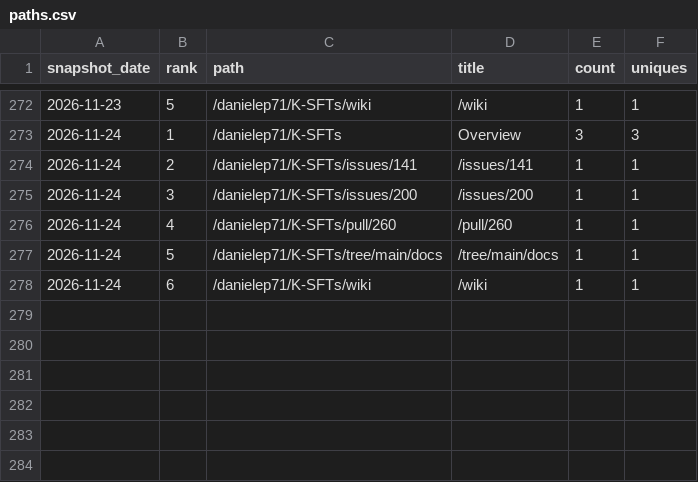
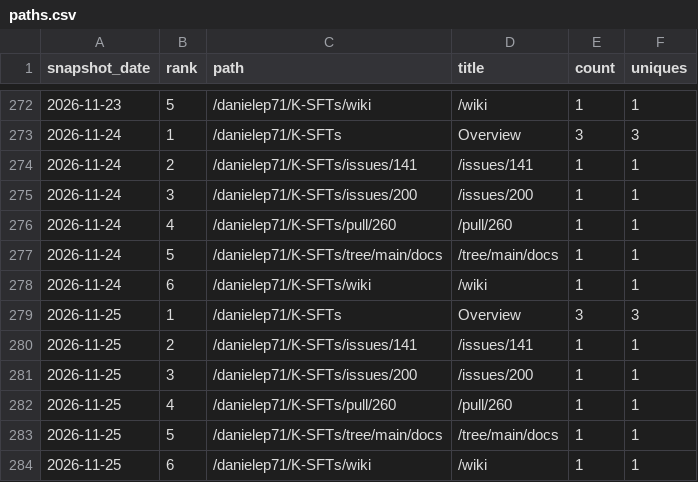
Before and after one commit to danielep71/K-SFTs, a CSV file: data/paths.csv, drawn as a sheet; only a part is shown, gaps mark what is left out.

```diff
--- a/data/paths.csv
+++ b/data/paths.csv
@@ -278 +278,7 @@ snapshot_date,rank,path,title,count,uniques
 2026-11-24,6,/danielep71/K-SFTs/wiki,/wiki,1,1
+2026-11-25,1,/danielep71/K-SFTs,Overview,3,3
+2026-11-25,2,/danielep71/K-SFTs/issues/141,/issues/141,1,1
+2026-11-25,3,/danielep71/K-SFTs/issues/200,/issues/200,1,1
+2026-11-25,4,/danielep71/K-SFTs/pull/260,/pull/260,1,1
+2026-11-25,5,/danielep71/K-SFTs/tree/main/docs,/tree/main/docs,1,1
+2026-11-25,6,/danielep71/K-SFTs/wiki,/wiki,1,1
```
Also changed, not shown: data/daily.csv, data/referrers.csv, 1 other file.
